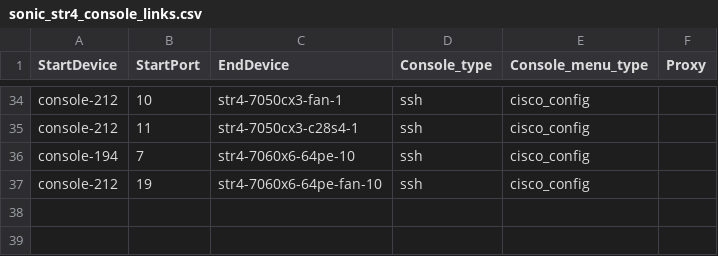
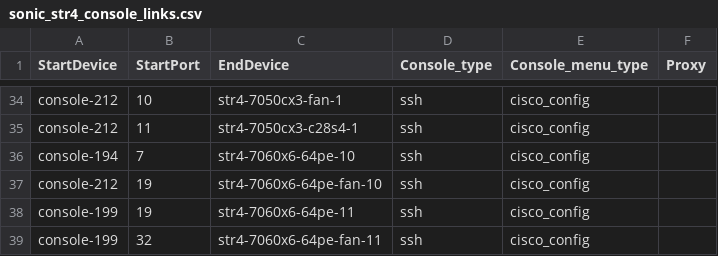
Before and after one commit to sonic-net/sonic-mgmt, a CSV file: ansible/files/sonic_str4_console_links.csv, drawn as a sheet; only a part is shown, gaps mark what is left out.

```diff
--- a/ansible/files/sonic_str4_console_links.csv
+++ b/ansible/files/sonic_str4_console_links.csv
@@ -37 +37,3 @@ console-194,7,str4-7060x6-64pe-10,ssh,cisco_config,
 console-212,19,str4-7060x6-64pe-fan-10,ssh,cisco_config,
+console-199,19,str4-7060x6-64pe-11,ssh,cisco_config,
+console-199,32,str4-7060x6-64pe-fan-11,ssh,cisco_config,
```
Also changed, not shown: ansible/files/sonic_str2_devices.csv, ansible/files/sonic_str2_links.csv, 10 other files.
